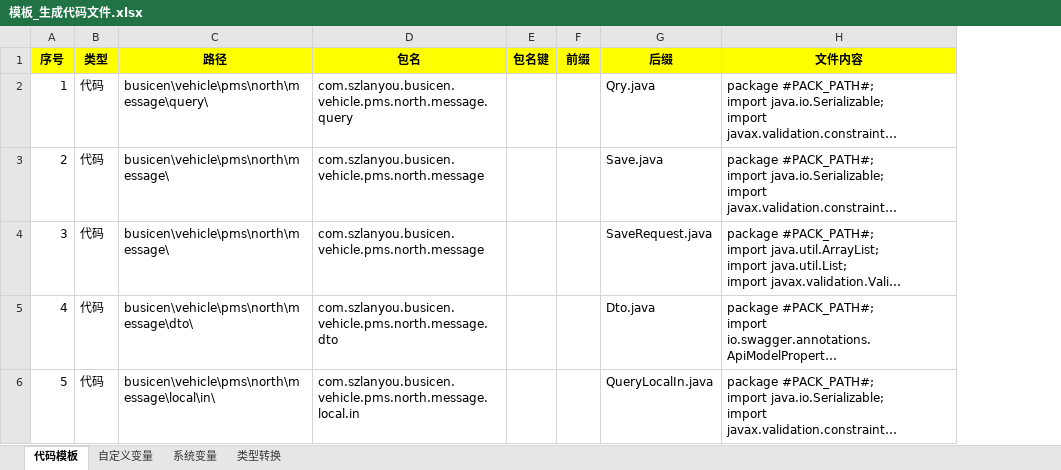
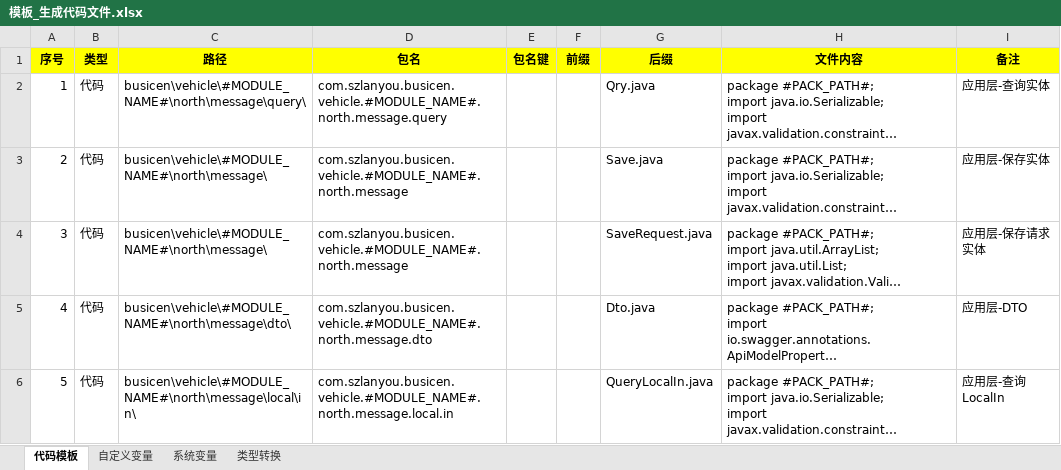
Before and after one commit to guo7892000/BreezeeCore.Net, an Excel workbook: 050_DBTool/Breezee.WorkHelper.DBTool.UI/DataTemplate/DBTool/AutoFile/模板_生成代码文件.xlsx, sheet 代码模板, drawn as a sheet; only a part is shown; long unchanged cells end in …; values as stored, in another font and other column widths than the file's, no borders; the diff covers the shown part only; the diff names each change by its address in the sheet, - before the commit and + after, or states it on an @@ line.

```diff
--- a/050_DBTool/Breezee.WorkHelper.DBTool.UI/DataTemplate/DBTool/AutoFile/模板_生成代码文件.xlsx (sheet 代码模板)
+++ b/050_DBTool/Breezee.WorkHelper.DBTool.UI/DataTemplate/DBTool/AutoFile/模板_生成代码文件.xlsx (sheet 代码模板)
+column I (备注), rows 2-6: 应用层-查询实体 | 应用层-保存实体 | 应用层-保存请求实体 | 应用层-DTO | 应用层-查询LocalIn
-C2 (路径): busicen\vehicle\pms\north\message\query\
+C2 (路径): busicen\vehicle\#MODULE_NAME#\north\message\query\
-D2 (包名): com.szlanyou.busicen.vehicle.pms.north.message.query
+D2 (包名): com.szlanyou.busicen.vehicle.#MODULE_NAME#.north.message.query
-C3:C4 (路径): busicen\vehicle\pms\north\message\
+C3:C4 (路径): busicen\vehicle\#MODULE_NAME#\north\message\
-D3:D4 (包名): com.szlanyou.busicen.vehicle.pms.north.message
+D3:D4 (包名): com.szlanyou.busicen.vehicle.#MODULE_NAME#.north.message
-C5 (路径): busicen\vehicle\pms\north\message\dto\
+C5 (路径): busicen\vehicle\#MODULE_NAME#\north\message\dto\
-D5 (包名): com.szlanyou.busicen.vehicle.pms.north.message.dto
+D5 (包名): com.szlanyou.busicen.vehicle.#MODULE_NAME#.north.message.dto
-C6 (路径): busicen\vehicle\pms\north\message\local\in\
+C6 (路径): busicen\vehicle\#MODULE_NAME#\north\message\local\in\
-D6 (包名): com.szlanyou.busicen.vehicle.pms.north.message.local.in
+D6 (包名): com.szlanyou.busicen.vehicle.#MODULE_NAME#.north.message.local.in
```
Also changed, not shown: 2 added rows and 54 edited cells elsewhere in this sheet, sheet 自定义变量, 4 other files.
